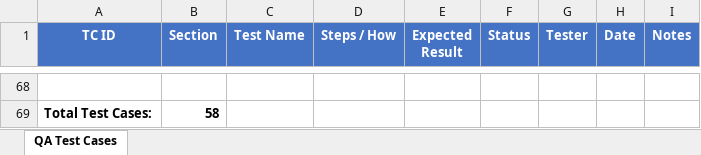
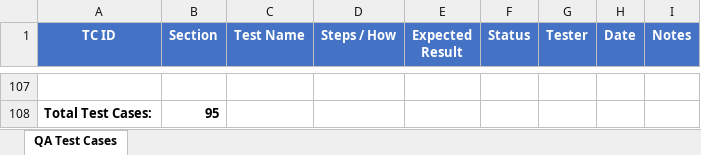
Before and after one commit to t3knoid/ecube, an Excel workbook: documents/operations/ecube-qa-test-cases.xlsx, sheet QA Test Cases, drawn as a sheet; only a part is shown, gaps mark what is left out; values as stored, in another font and other column widths than the file's, no borders; addresses are those after the commit; the diff covers the shown part only; the diff names each change by its address in the sheet, - before the commit and + after, or states it on an @@ line.

Commit message:
Add OS user and group management endpoints to QA testing guide and update test cases

```diff
--- a/documents/operations/ecube-qa-test-cases.xlsx (sheet QA Test Cases)
+++ b/documents/operations/ecube-qa-test-cases.xlsx (sheet QA Test Cases)
-B108 (Section): 58
+B108 (Section): 95
```
Also changed, not shown: 39 added rows elsewhere in this sheet, 1 other file.
